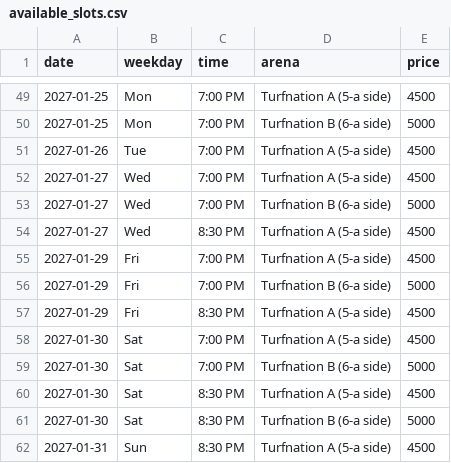
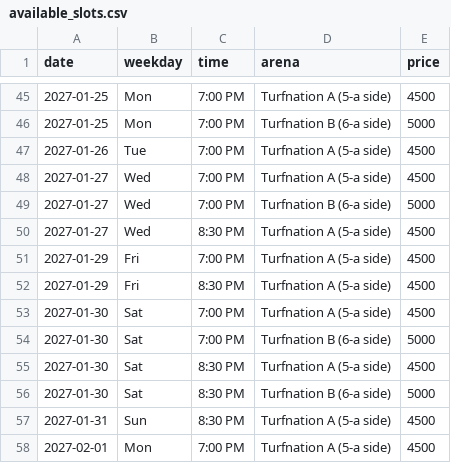
Before and after one commit to wazedrifat/Turnation-Automation, a CSV file: available_slots.csv, drawn as a sheet; only a part is shown, gaps mark what is left out; the shorter side is filled out with more unchanged rows; the diff covers the shown part only.

```diff
--- a/available_slots.csv
+++ b/available_slots.csv
@@ -55,3 +51,2 @@ date,weekday,time,arena,price
 2027-01-29,Fri,7:00 PM,Turfnation A (5-a side),4500
-2027-01-29,Fri,7:00 PM,Turfnation B (6-a side),5000
 2027-01-29,Fri,8:30 PM,Turfnation A (5-a side),4500
```
Also changed, not shown: 4 added rows and 4 removed rows elsewhere in this file.
